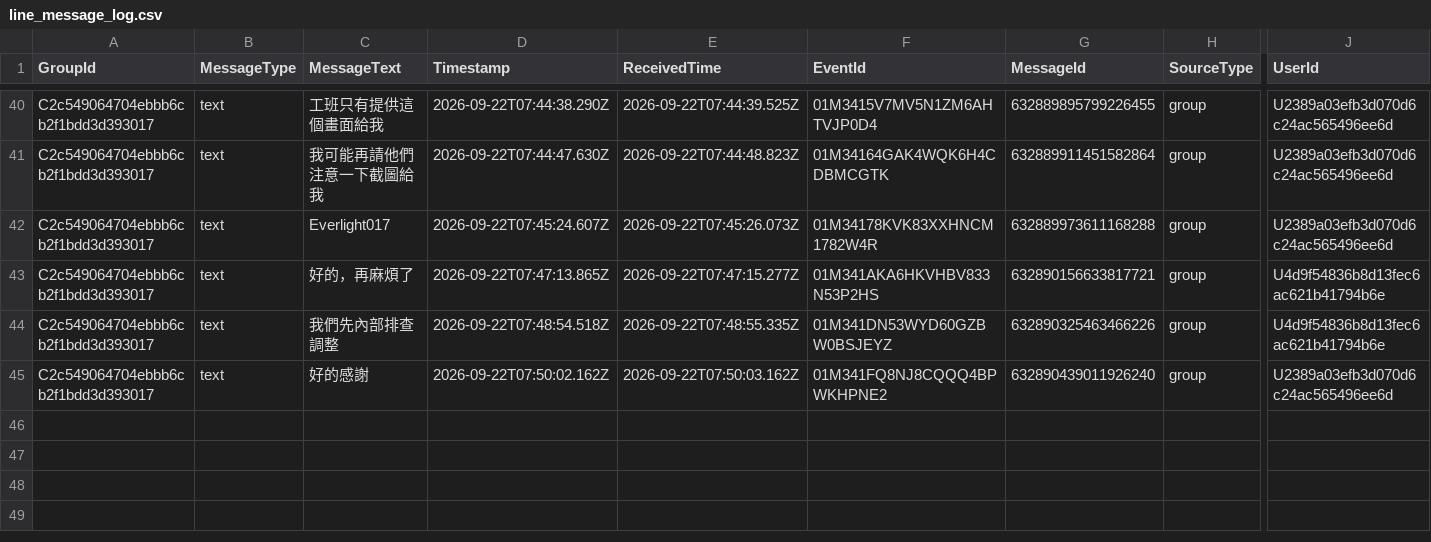
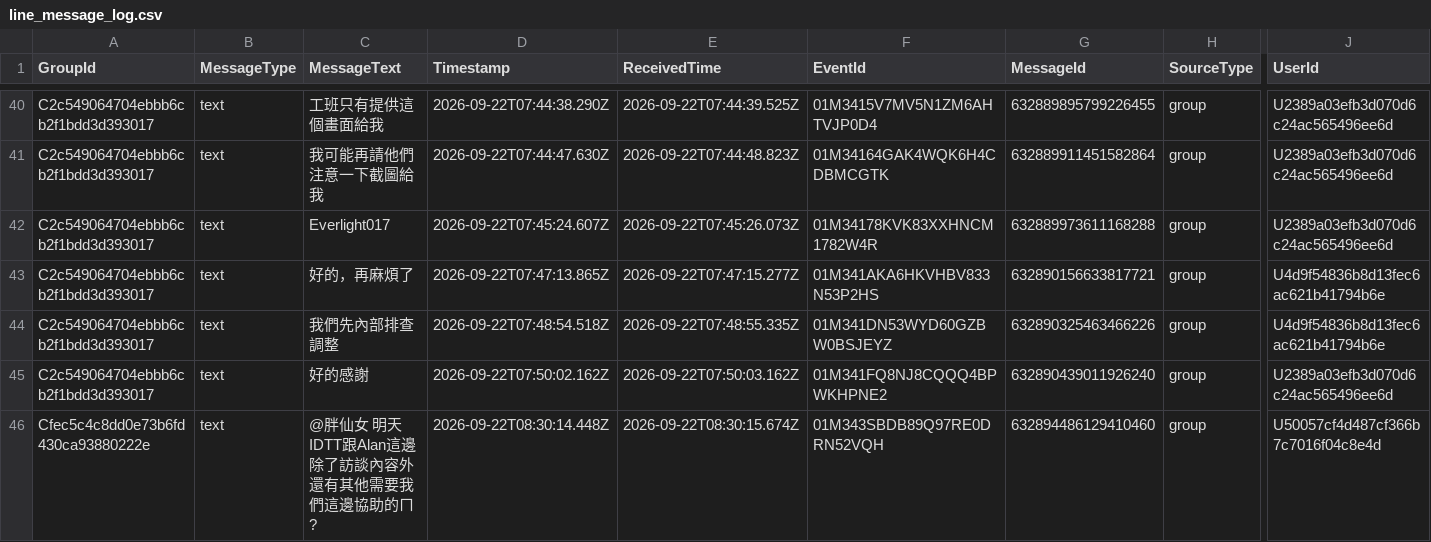
Before and after one commit to snwang14/FET-LineBot, a CSV file: reports/line_message_log.csv, drawn as a sheet; only a part is shown, gaps mark what is left out; rows hold the shown columns only; the diff names each change by its address in the sheet, - before the commit and + after, or states it on an @@ line.

```diff
--- a/reports/line_message_log.csv
+++ b/reports/line_message_log.csv
+row 46: Cfec5c4c8dd0e73b6fd430ca93880222e | text | @胖仙女 明天IDTT跟Alan這邊除了訪談內容外 還有其他需要我們這邊協助的ㄇ? | 2026-09-22T08:30:14.448Z | 2026-09-22T08:30:15.674Z | 01M343SBDB89Q97RE0DRN52VQH | 632894486129410460 | group | U50057cf4d487cf366b7c7016f04c8e4d
```
